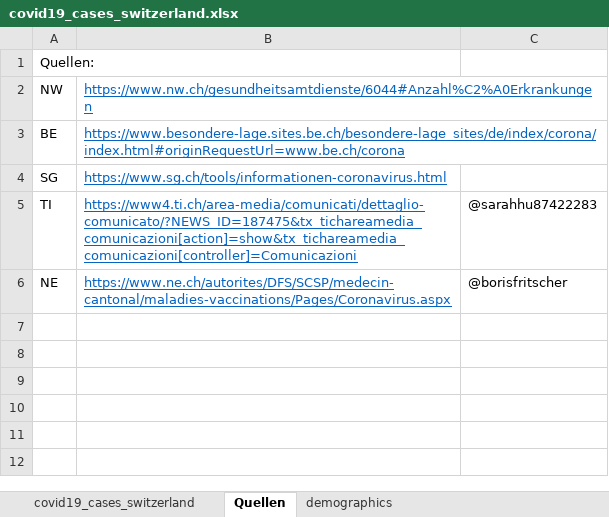
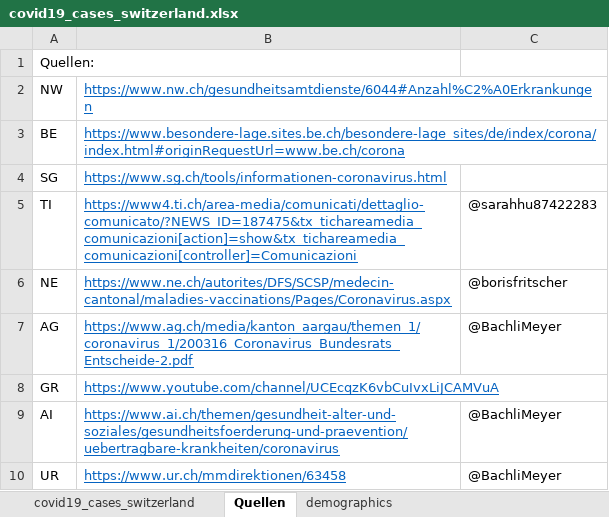
Before and after one commit to stat1x/covid19-cases-switzerland, an Excel workbook: covid19_cases_switzerland.xlsx, sheet Quellen, drawn as a sheet; values as stored, in another font and other column widths than the file's, no borders; the diff names each change by its address in the sheet, - before the commit and + after, or states it on an @@ line.

Commit message:
Added new data for *yesterday*

```diff
--- a/covid19_cases_switzerland.xlsx (sheet Quellen)
+++ b/covid19_cases_switzerland.xlsx (sheet Quellen)
+row 7: AG | https://www.ag.ch/media/kanton_aargau/themen_1/coronavirus_1/200316_Coronavirus_Bundesrats_Entscheide-2.pdf | @BachliMeyer
+row 8: GR | https://www.youtube.com/channel/UCEcqzK6vbCuIvxLiJCAMVuA
+row 9: AI | https://www.ai.ch/themen/gesundheit-alter-und-soziales/gesundheitsfoerderung-und-praevention/uebertragbare-krankheiten/coronavirus | @BachliMeyer
+row 10: UR | https://www.ur.ch/mmdirektionen/63458 | @BachliMeyer
```
Also changed, not shown: sheet covid19_cases_switzerland, 2 other files.
